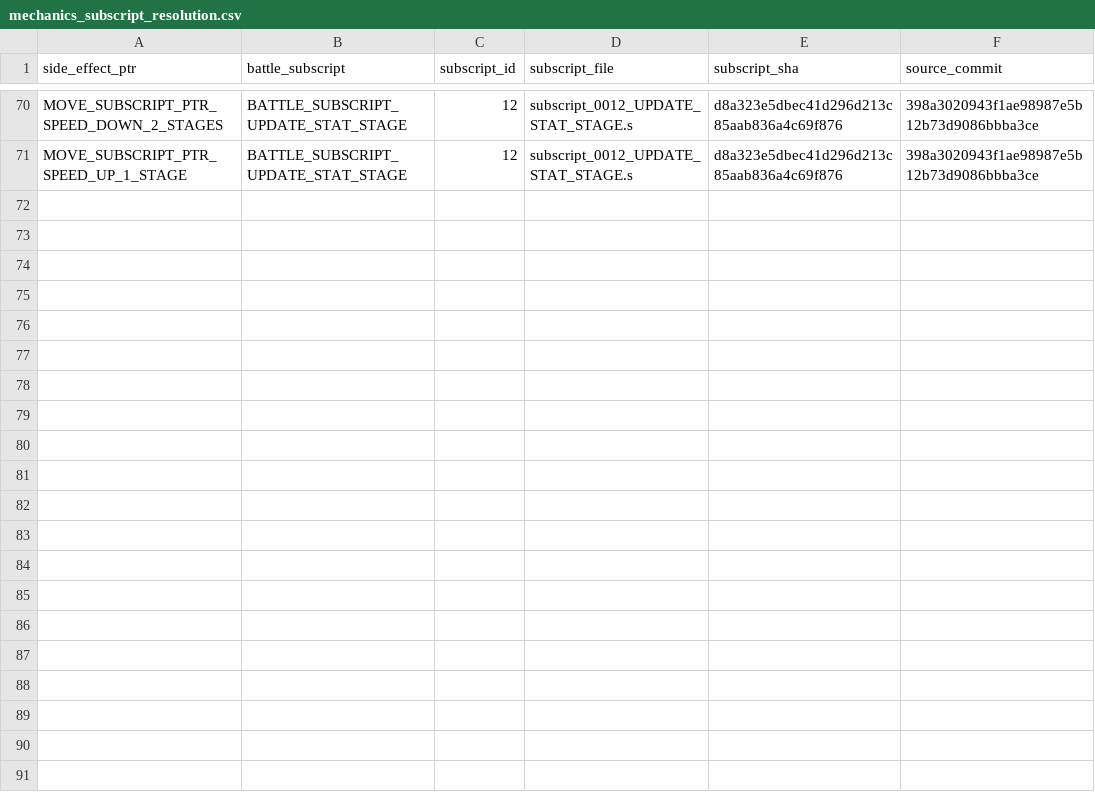
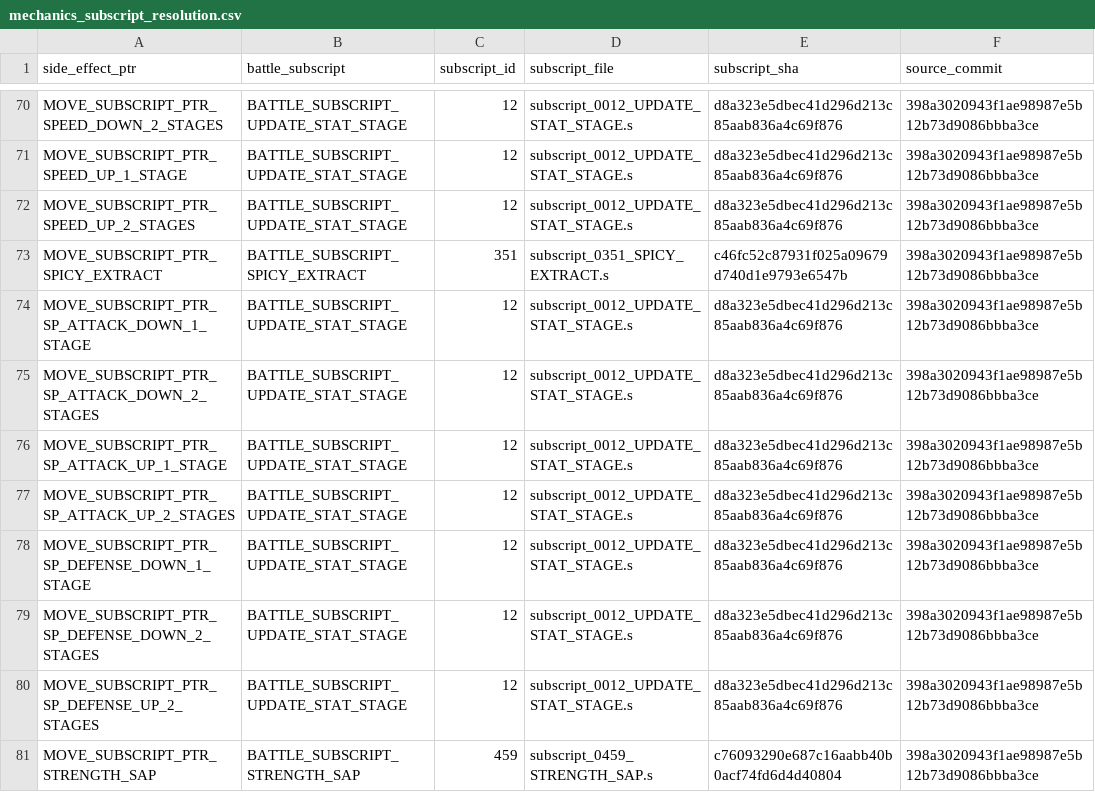
Before and after one commit to lionsprideemb-tech/Pokemon-moves, a CSV file: manifests/mechanics_subscript_resolution.csv, drawn as a sheet; only a part is shown, gaps mark what is left out.

Commit message:
Phase F3: resolve side-effect subscripts batch 8

```diff
--- a/manifests/mechanics_subscript_resolution.csv
+++ b/manifests/mechanics_subscript_resolution.csv
@@ -71 +71,11 @@
 "MOVE_SUBSCRIPT_PTR_SPEED_UP_1_STAGE","BATTLE_SUBSCRIPT_UPDATE_STAT_STAGE","12","subscript_0012_UPDATE_STAT_STAGE.s","d8a323e5dbec41d296d213c85aab836a4c69f876","398a3020943f1ae98987e5b12b73d9086bbba3ce"
+"MOVE_SUBSCRIPT_PTR_SPEED_UP_2_STAGES","BATTLE_SUBSCRIPT_UPDATE_STAT_STAGE","12","subscript_0012_UPDATE_STAT_STAGE.s","d8a323e5dbec41d296d213c85aab836a4c69f876","398a3020943f1ae98987e5b12b73d9086bbba3ce"
+"MOVE_SUBSCRIPT_PTR_SPICY_EXTRACT","BATTLE_SUBSCRIPT_SPICY_EXTRACT","351","subscript_0351_SPICY_EXTRACT.s","c46fc52c87931f025a09679d740d1e9793e6547b","398a3020943f1ae98987e5b12b73d9086bbba3ce"
+"MOVE_SUBSCRIPT_PTR_SP_ATTACK_DOWN_1_STAGE","BATTLE_SUBSCRIPT_UPDATE_STAT_STAGE","12","subscript_0012_UPDATE_STAT_STAGE.s","d8a323e5dbec41d296d213c85aab836a4c69f876","398a3020943f1ae98987e5b12b73d9086bbba3ce"
+"MOVE_SUBSCRIPT_PTR_SP_ATTACK_DOWN_2_STAGES","BATTLE_SUBSCRIPT_UPDATE_STAT_STAGE","12","subscript_0012_UPDATE_STAT_STAGE.s","d8a323e5dbec41d296d213c85aab836a4c69f876","398a3020943f1ae98987e5b12b73d9086bbba3ce"
+"MOVE_SUBSCRIPT_PTR_SP_ATTACK_UP_1_STAGE","BATTLE_SUBSCRIPT_UPDATE_STAT_STAGE","12","subscript_0012_UPDATE_STAT_STAGE.s","d8a323e5dbec41d296d213c85aab836a4c69f876","398a3020943f1ae98987e5b12b73d9086bbba3ce"
+"MOVE_SUBSCRIPT_PTR_SP_ATTACK_UP_2_STAGES","BATTLE_SUBSCRIPT_UPDATE_STAT_STAGE","12","subscript_0012_UPDATE_STAT_STAGE.s","d8a323e5dbec41d296d213c85aab836a4c69f876","398a3020943f1ae98987e5b12b73d9086bbba3ce"
+"MOVE_SUBSCRIPT_PTR_SP_DEFENSE_DOWN_1_STAGE","BATTLE_SUBSCRIPT_UPDATE_STAT_STAGE","12","subscript_0012_UPDATE_STAT_STAGE.s","d8a323e5dbec41d296d213c85aab836a4c69f876","398a3020943f1ae98987e5b12b73d9086bbba3ce"
+"MOVE_SUBSCRIPT_PTR_SP_DEFENSE_DOWN_2_STAGES","BATTLE_SUBSCRIPT_UPDATE_STAT_STAGE","12","subscript_0012_UPDATE_STAT_STAGE.s","d8a323e5dbec41d296d213c85aab836a4c69f876","398a3020943f1ae98987e5b12b73d9086bbba3ce"
+"MOVE_SUBSCRIPT_PTR_SP_DEFENSE_UP_2_STAGES","BATTLE_SUBSCRIPT_UPDATE_STAT_STAGE","12","subscript_0012_UPDATE_STAT_STAGE.s","d8a323e5dbec41d296d213c85aab836a4c69f876","398a3020943f1ae98987e5b12b73d9086bbba3ce"
+"MOVE_SUBSCRIPT_PTR_STRENGTH_SAP","BATTLE_SUBSCRIPT_STRENGTH_SAP","459","subscript_0459_STRENGTH_SAP.s","c76093290e687c16aabb40b0acf74fd6d4d40804","398a3020943f1ae98987e5b12b73d9086bbba3ce"
```
Also changed, not shown: 4 other files.
